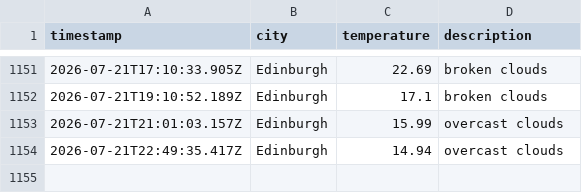
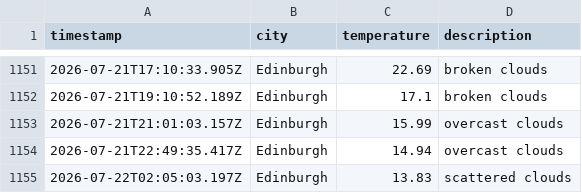
Before and after one commit to saniatalha/WeatherAppJS, a CSV file: data/weather_log.csv, drawn as a sheet; only a part is shown, gaps mark what is left out; the diff names each change by its address in the sheet, - before the commit and + after, or states it on an @@ line.

```diff
--- a/data/weather_log.csv
+++ b/data/weather_log.csv
+row 1155: 2026-07-22T02:05:03.197Z | Edinburgh | 13.83 | scattered clouds
```
Also changed, not shown: 1 other file.
